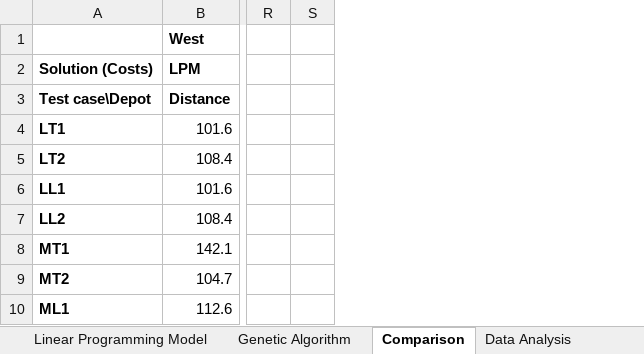
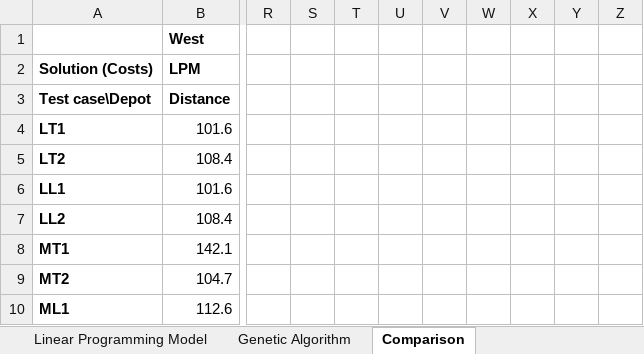
Before and after one commit to chensxb97/ferryServiceVRP, an Excel workbook: outputs/logs/resultsAll.xlsx, sheet Comparison, drawn as a sheet; only a part is shown, gaps mark what is left out; values as stored, in another font and other column widths than the file's, no borders; charts and pictures not drawn; the diff covers the shown part only; the diff names each change by its address in the sheet, - before the commit and + after, or states it on an @@ line.

Commit message:
Update resultsAll.xlsx

```diff
--- a/outputs/logs/resultsAll.xlsx (sheet Comparison)
+++ b/outputs/logs/resultsAll.xlsx (sheet Comparison)
-sheet tab: Data Analysis
+column T, empty
+column U, empty
+column V, empty
+column W, empty
+column X, empty
+column Y, empty
+column Z, empty
```
Also changed, not shown: 30 added rows elsewhere in this sheet, charts or pictures.
